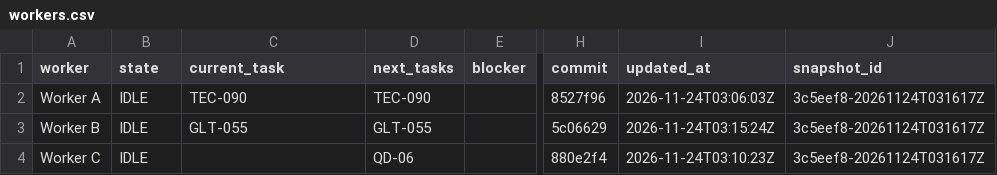
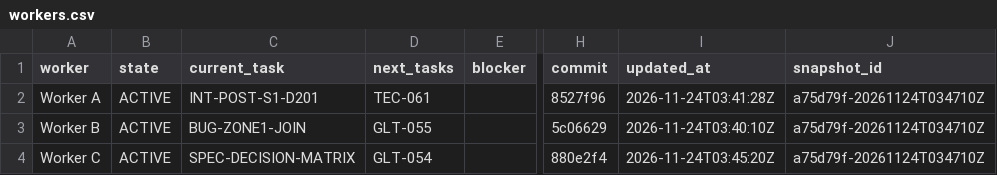
Before and after one commit to ksatriadipo/idle-space-courier-dashboard, a CSV file: data/workers.csv, drawn as a sheet; only a part is shown, gaps mark what is left out; the diff names each change by its address in the sheet, - before the commit and + after, or states it on an @@ line.

```diff
--- a/data/workers.csv
+++ b/data/workers.csv
-B2:B4 (state): IDLE
+B2:B4 (state): ACTIVE
-C2 (current_task): TEC-090
+C2 (current_task): INT-POST-S1-D201
-D2 (next_tasks): TEC-090
+D2 (next_tasks): TEC-061
-I2 (updated_at): 2026-11-24T03:06:03Z
+I2 (updated_at): 2026-11-24T03:41:28Z
-J2:J4 (snapshot_id): 3c5eef8-20261124T031617Z
+J2:J4 (snapshot_id): a75d79f-20261124T034710Z
-C3 (current_task): GLT-055
+C3 (current_task): BUG-ZONE1-JOIN
-I3 (updated_at): 2026-11-24T03:15:24Z
+I3 (updated_at): 2026-11-24T03:40:10Z
-C4 (current_task): (empty)
+C4 (current_task): SPEC-DECISION-MATRIX
-D4 (next_tasks): QD-06
+D4 (next_tasks): GLT-054
-I4 (updated_at): 2026-11-24T03:10:23Z
+I4 (updated_at): 2026-11-24T03:45:20Z
```
Also changed, not shown: data/runs.csv, data/schedule.csv, 5 other files.
